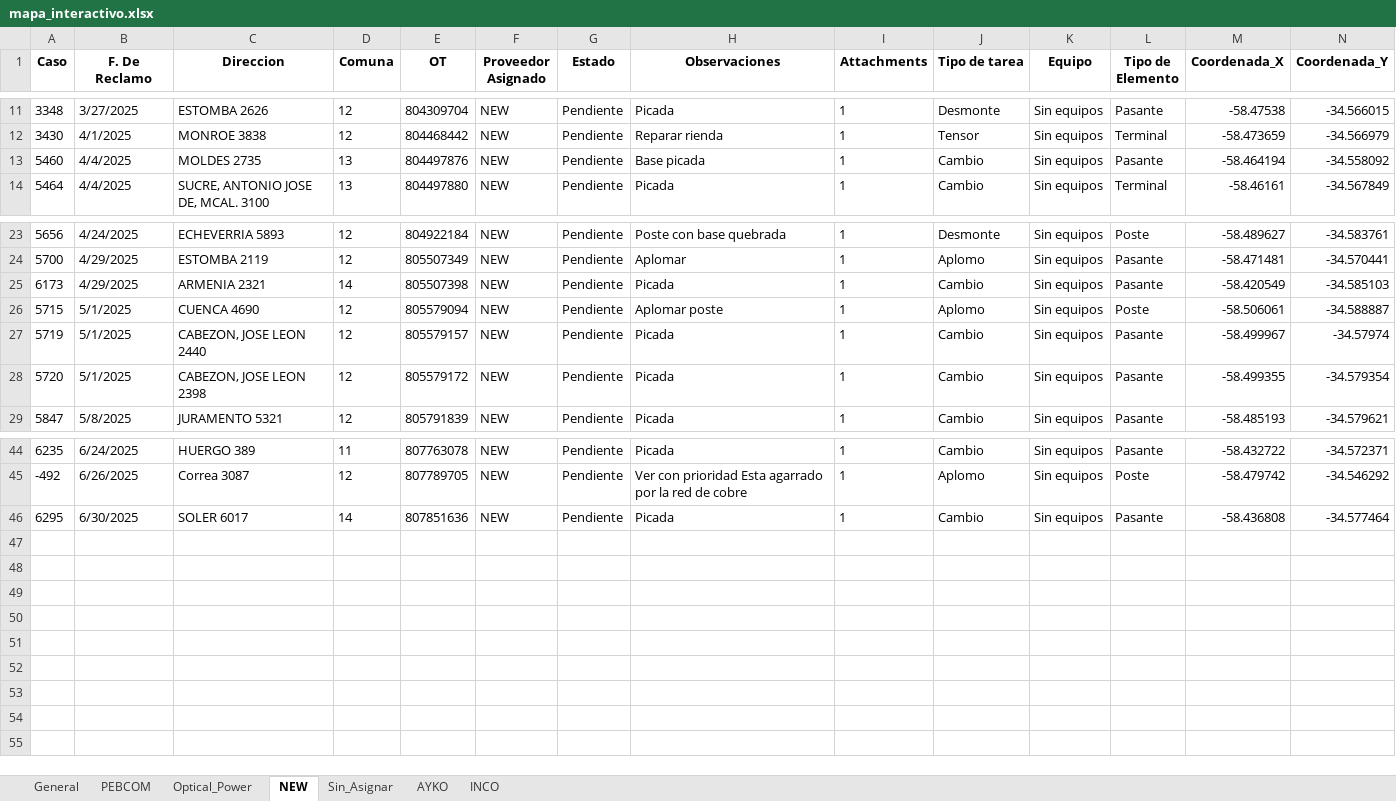
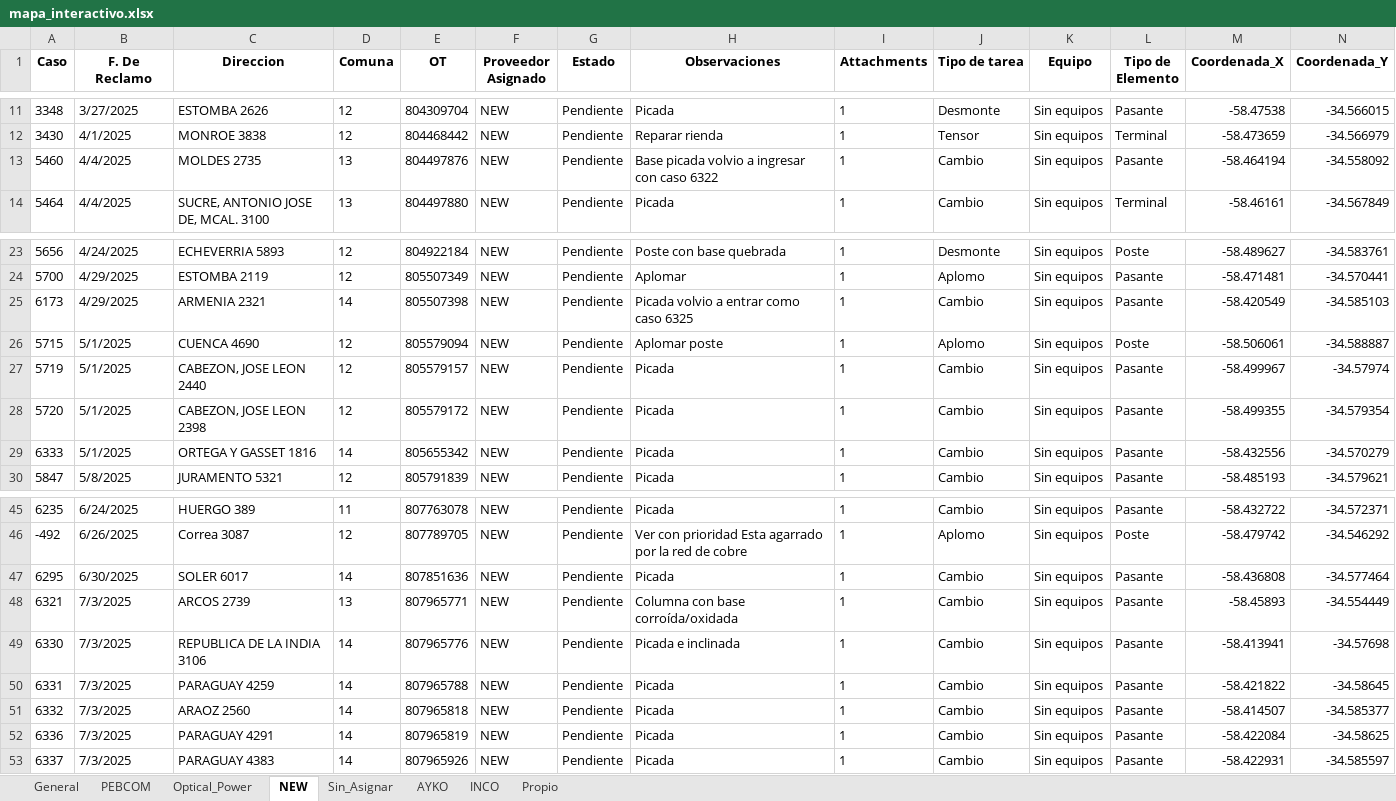
Before and after one commit to riv1matias/mi-repositorio, an Excel workbook: mapa_interactivo.xlsx, sheet NEW, drawn as a sheet; only a part is shown, gaps mark what is left out; values as stored, in another font and other column widths than the file's, no borders; rows hold the shown columns only; the diff names each change by its address in the sheet, - before the commit and + after, or states it on an @@ line.

```diff
--- a/mapa_interactivo.xlsx (sheet NEW)
+++ b/mapa_interactivo.xlsx (sheet NEW)
+sheet tab: Propio
-H13 (Observaciones): Base picada
+H13 (Observaciones): Base picada volvio a ingresar con caso 6322
-H25 (Observaciones): Picada
+H25 (Observaciones): Picada volvio a entrar como caso 6325
+row 29: 6333 | 5/1/2025 | ORTEGA Y GASSET 1816 | 14 | 805655342 | NEW | Pendiente | Picada | 1 | Cambio | Sin equipos | Pasante | -58.432556 | -34.570279
+row 48: 6321 | 7/3/2025 | ARCOS 2739 | 13 | 807965771 | NEW | Pendiente | Columna con base corroída/oxidada | 1 | Cambio | Sin equipos | Pasante | -58.45893 | -34.554449
+row 49: 6330 | 7/3/2025 | REPUBLICA DE LA INDIA 3106 | 14 | 807965776 | NEW | Pendiente | Picada e inclinada | 1 | Cambio | Sin equipos | Pasante | -58.413941 | -34.57698
+row 50: 6331 | 7/3/2025 | PARAGUAY 4259 | 14 | 807965788 | NEW | Pendiente | Picada | 1 | Cambio | Sin equipos | Pasante | -58.421822 | -34.58645
+row 51: 6332 | 7/3/2025 | ARAOZ 2560 | 14 | 807965818 | NEW | Pendiente | Picada | 1 | Cambio | Sin equipos | Pasante | -58.414507 | -34.585377
+row 52: 6336 | 7/3/2025 | PARAGUAY 4291 | 14 | 807965819 | NEW | Pendiente | Picada | 1 | Cambio | Sin equipos | Pasante | -58.422084 | -34.58625
+row 53: 6337 | 7/3/2025 | PARAGUAY 4383 | 14 | 807965926 | NEW | Pendiente | Picada | 1 | Cambio | Sin equipos | Pasante | -58.422931 | -34.585597
```
Also changed, not shown: sheet General, sheet PEBCOM, sheet Sin_Asignar, sheet AYKO, 1 other file.
